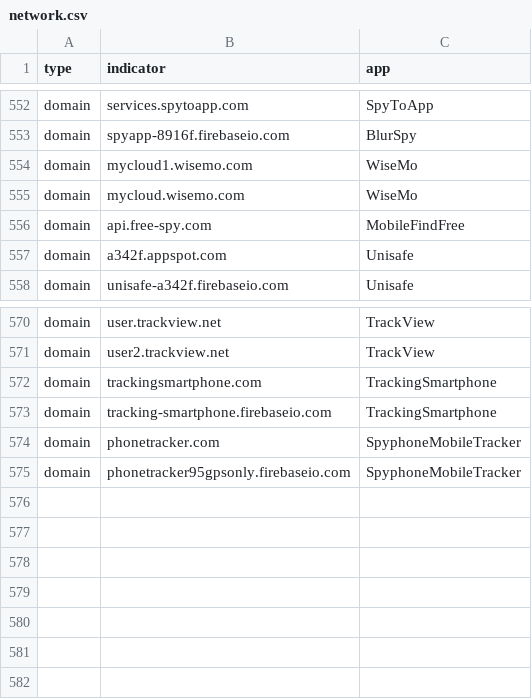
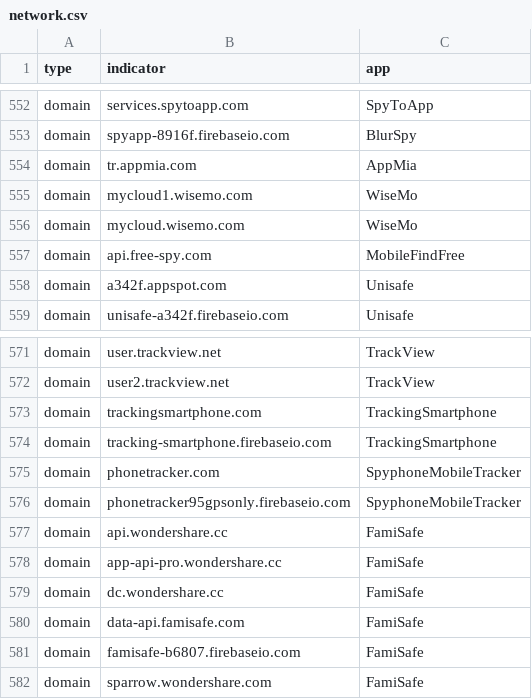
Before and after one commit to AssoEchap/stalkerware-indicators, a CSV file: generated/network.csv, drawn as a sheet; only a part is shown, gaps mark what is left out.

Commit message:
Updating generated indicator files

```diff
--- a/generated/network.csv
+++ b/generated/network.csv
@@ -553,2 +553,3 @@ domain,services.spytoapp.com,SpyToApp
 domain,spyapp-8916f.firebaseio.com,BlurSpy
+domain,tr.appmia.com,AppMia
 domain,mycloud1.wisemo.com,WiseMo
@@ -575 +576,7 @@ domain,phonetracker.com,SpyphoneMobileTracker
 domain,phonetracker95gpsonly.firebaseio.com,SpyphoneMobileTracker
+domain,api.wondershare.cc,FamiSafe
+domain,app-api-pro.wondershare.cc,FamiSafe
+domain,dc.wondershare.cc,FamiSafe
+domain,data-api.famisafe.com,FamiSafe
+domain,famisafe-b6807.firebaseio.com,FamiSafe
+domain,sparrow.wondershare.com,FamiSafe
```
Also changed, not shown: 5 other files.
